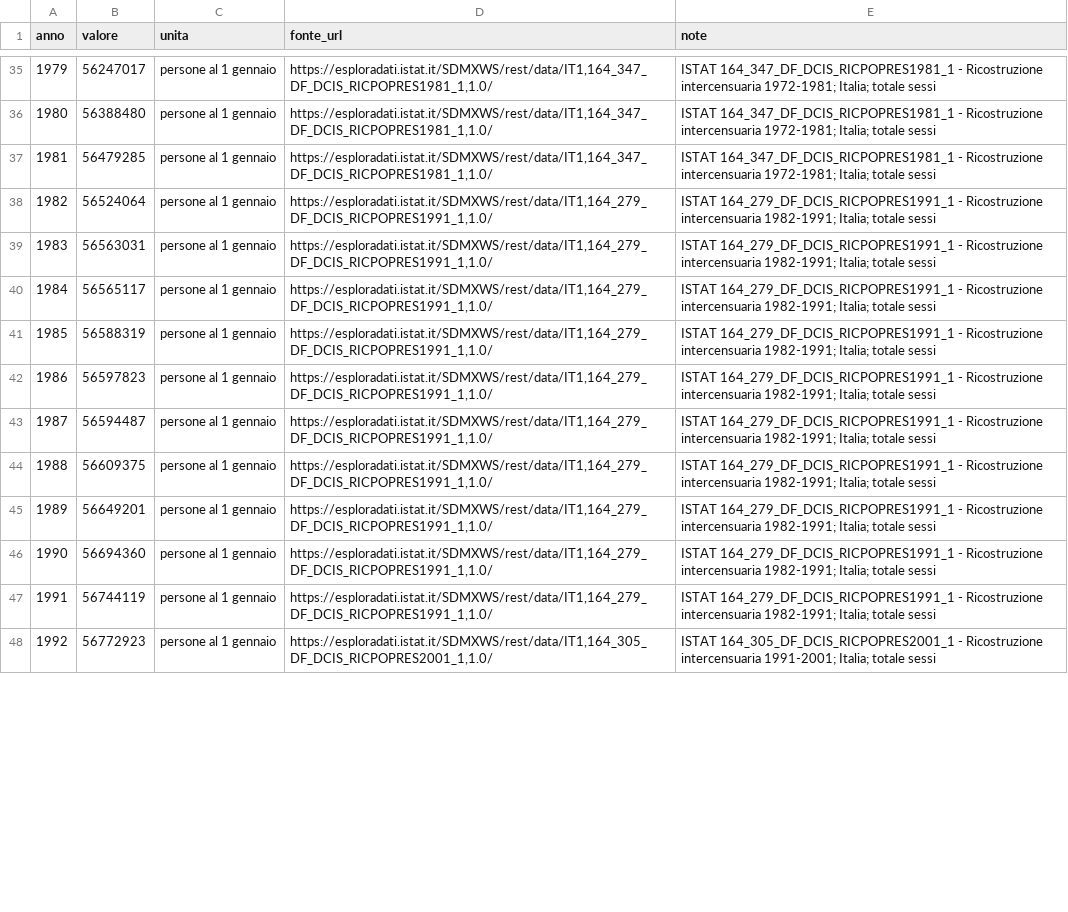
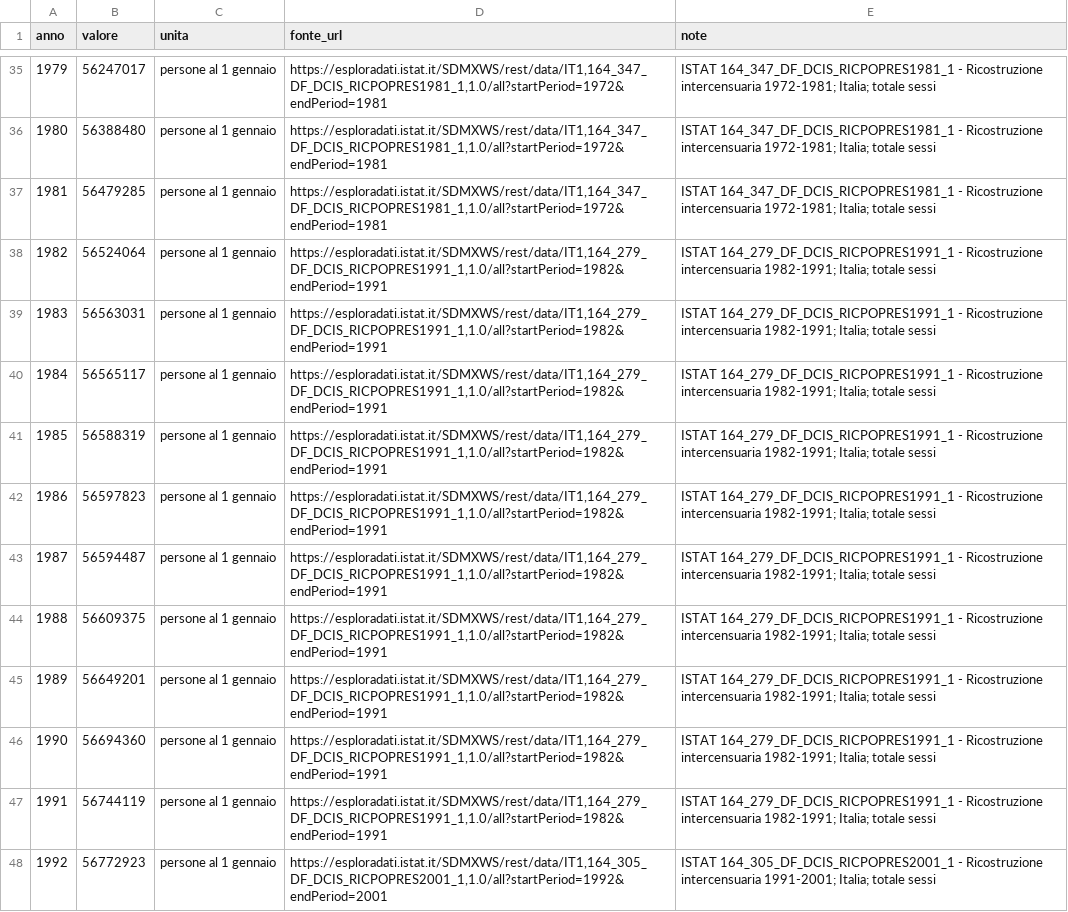
Before and after one commit to Z3roS4n/paghi-tu, a CSV file: .claude/project/research/2026-10-20.serie-popolazione-residente.csv, drawn as a sheet; only a part is shown, gaps mark what is left out; the diff covers the shown part only; the diff names each change by its address in the sheet, - before the commit and + after, or states it on an @@ line.

```diff
--- a/.claude/project/research/2026-10-20.serie-popolazione-residente.csv
+++ b/.claude/project/research/2026-10-20.serie-popolazione-residente.csv
-D35:D37 (fonte_url): https://esploradati.istat.it/SDMXWS/rest/data/IT1,164_347_DF_DCIS_RICPOPRES1981_1,1.0/
+D35:D37 (fonte_url): https://esploradati.istat.it/SDMXWS/rest/data/IT1,164_347_DF_DCIS_RICPOPRES1981_1,1.0/all?startPeriod=1972&endPeriod=1981
-D38:D47 (fonte_url): https://esploradati.istat.it/SDMXWS/rest/data/IT1,164_279_DF_DCIS_RICPOPRES1991_1,1.0/
+D38:D47 (fonte_url): https://esploradati.istat.it/SDMXWS/rest/data/IT1,164_279_DF_DCIS_RICPOPRES1991_1,1.0/all?startPeriod=1982&endPeriod=1991
-D48 (fonte_url): https://esploradati.istat.it/SDMXWS/rest/data/IT1,164_305_DF_DCIS_RICPOPRES2001_1,1.0/
+D48 (fonte_url): https://esploradati.istat.it/SDMXWS/rest/data/IT1,164_305_DF_DCIS_RICPOPRES2001_1,1.0/all?startPeriod=1992&endPeriod=2001
```
Also changed, not shown: 61 edited cells elsewhere in this file, .claude/project/research/2026-10-20.governi.csv, .claude/project/research/2026-10-20.legislature.csv, 16 other files.
